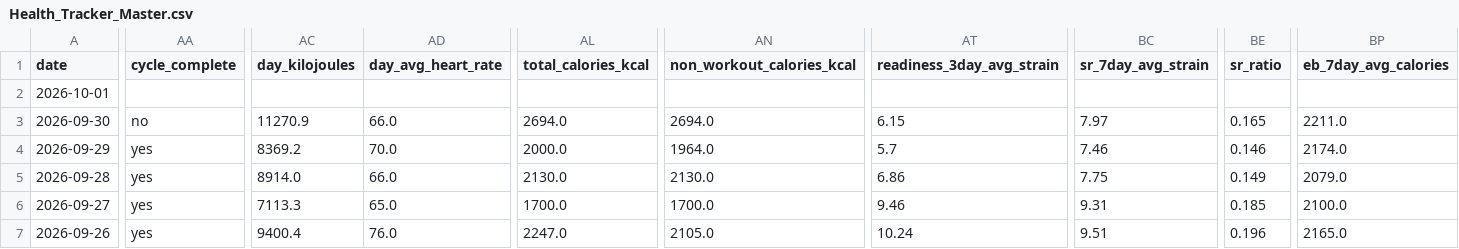
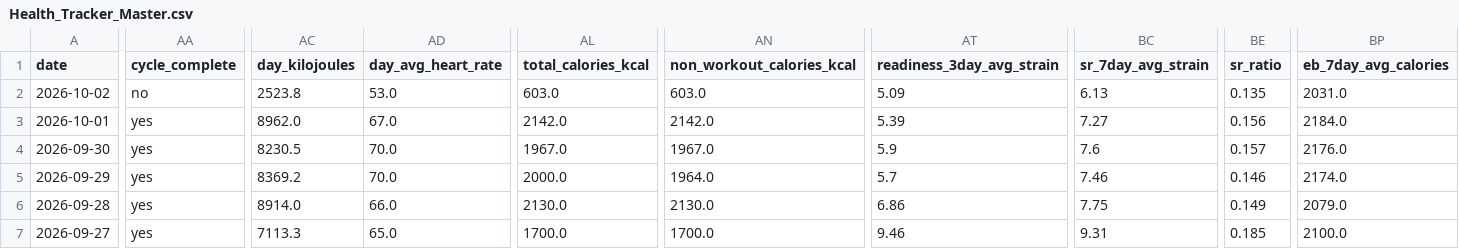
Before and after one commit to auckiefenstermacher19-cmd/Health-Tracker, a CSV file: Health_Tracker_Master.csv, drawn as a sheet; only a part is shown, gaps mark what is left out; the shorter side is filled out with more unchanged rows; addresses are those after the commit; rows hold the shown columns only; the diff covers the shown part only; the diff names each change by its address in the sheet, - before the commit and + after, or states it on an @@ line.

```diff
--- a/Health_Tracker_Master.csv
+++ b/Health_Tracker_Master.csv
+row 2: 2026-10-02 | no | 2523.8 | 53.0 | 603.0 | 603.0 | 5.09 | 6.13 | 0.135 | 2031.0
-AA3 (cycle_complete): (empty)
+AA3 (cycle_complete): yes
-AC3 (day_kilojoules): (empty)
+AC3 (day_kilojoules): 8962.0
-AD3 (day_avg_heart_rate): (empty)
+AD3 (day_avg_heart_rate): 67.0
-AL3 (total_calories_kcal): (empty)
+AL3 (total_calories_kcal): 2142.0
-AN3 (non_workout_calories_kcal): (empty)
+AN3 (non_workout_calories_kcal): 2142.0
-AT3 (readiness_3day_avg_strain): (empty)
+AT3 (readiness_3day_avg_strain): 5.39
-BC3 (sr_7day_avg_strain): (empty)
+BC3 (sr_7day_avg_strain): 7.27
-BE3 (sr_ratio): (empty)
+BE3 (sr_ratio): 0.156
-BP3 (eb_7day_avg_calories): (empty)
+BP3 (eb_7day_avg_calories): 2184.0
-AA4 (cycle_complete): no
+AA4 (cycle_complete): yes
-AC4 (day_kilojoules): 11270.9
+AC4 (day_kilojoules): 8230.5
-AD4 (day_avg_heart_rate): 66.0
+AD4 (day_avg_heart_rate): 70.0
-AL4 (total_calories_kcal): 2694.0
+AL4 (total_calories_kcal): 1967.0
-AN4 (non_workout_calories_kcal): 2694.0
+AN4 (non_workout_calories_kcal): 1967.0
-AT4 (readiness_3day_avg_strain): 6.15
+AT4 (readiness_3day_avg_strain): 5.9
-BC4 (sr_7day_avg_strain): 7.97
+BC4 (sr_7day_avg_strain): 7.6
-BE4 (sr_ratio): 0.165
+BE4 (sr_ratio): 0.157
-BP4 (eb_7day_avg_calories): 2211.0
+BP4 (eb_7day_avg_calories): 2176.0
```
Also changed, not shown: 53 edited cells elsewhere in this file, 3 other files.
